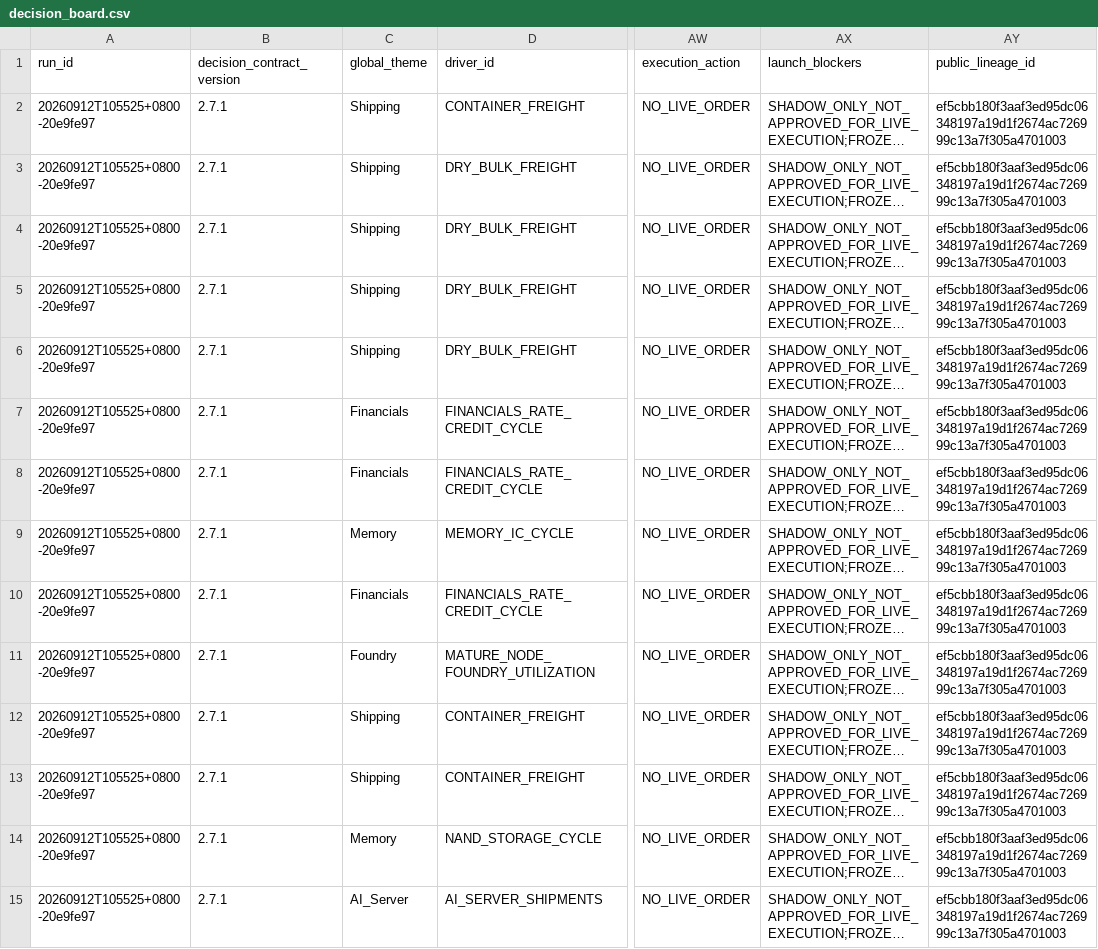
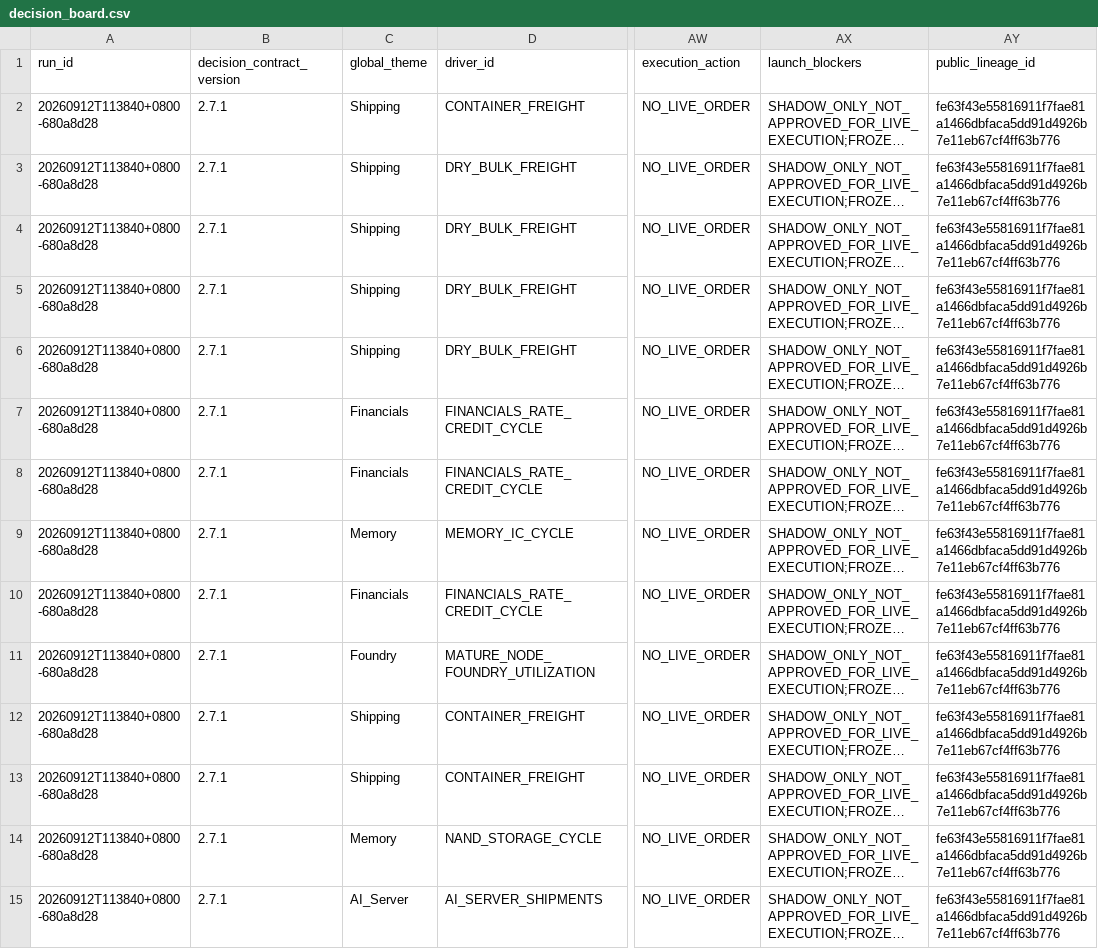
Before and after one commit to pa45251/alpha-hunter-v2, a CSV file: output/decision_board.csv, drawn as a sheet; only a part is shown, gaps mark what is left out; long unchanged cells end in …; the diff covers the shown part only; the diff names each change by its address in the sheet, - before the commit and + after, or states it on an @@ line.

```diff
--- a/output/decision_board.csv
+++ b/output/decision_board.csv
-A2:A15 (run_id): 20260912T105525+0800-20e9fe97
+A2:A15 (run_id): 20260912T113840+0800-680a8d28
-AY2:AY15 (public_lineage_id): ef5cbb180f3aaf3ed95dc06348197a19d1f2674ac726999c13a7f305a4701003
+AY2:AY15 (public_lineage_id): fe63f43e55816911f7fae81a1466dbfaca5dd91d4926b7e11eb67cf4ff63b776
```
Also changed, not shown: 104 edited cells elsewhere in this file, output/causal_graph_audit.csv, output/causal_research_queue.csv, 20 other files.
